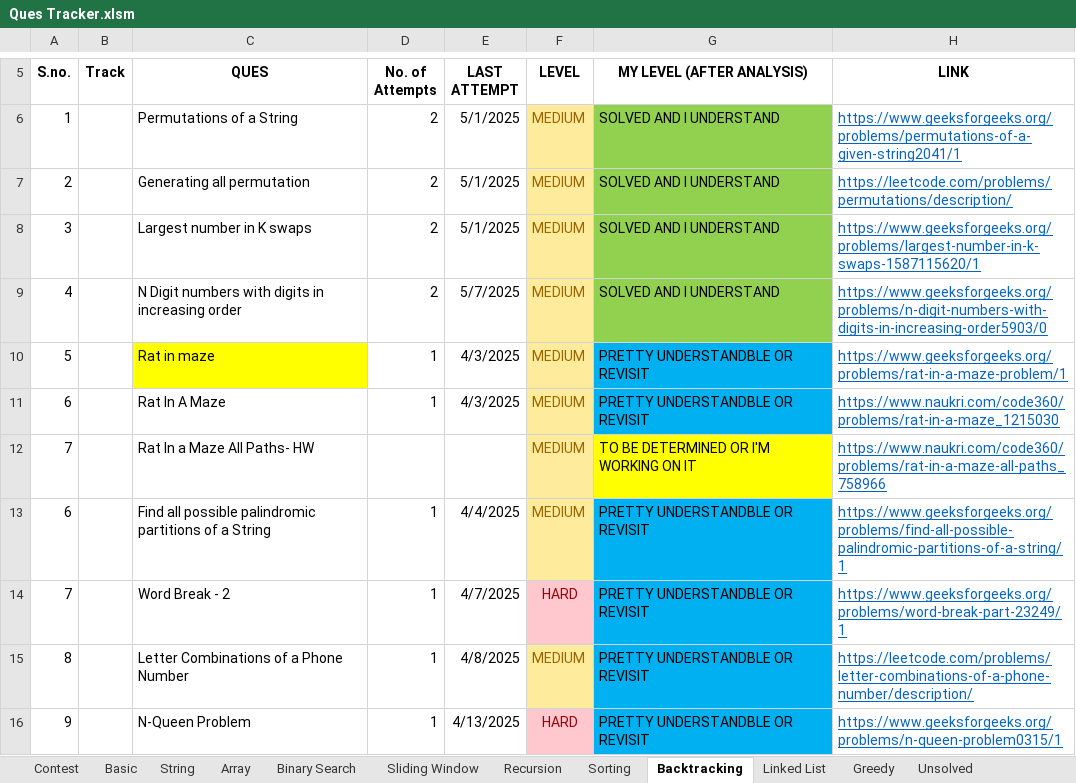
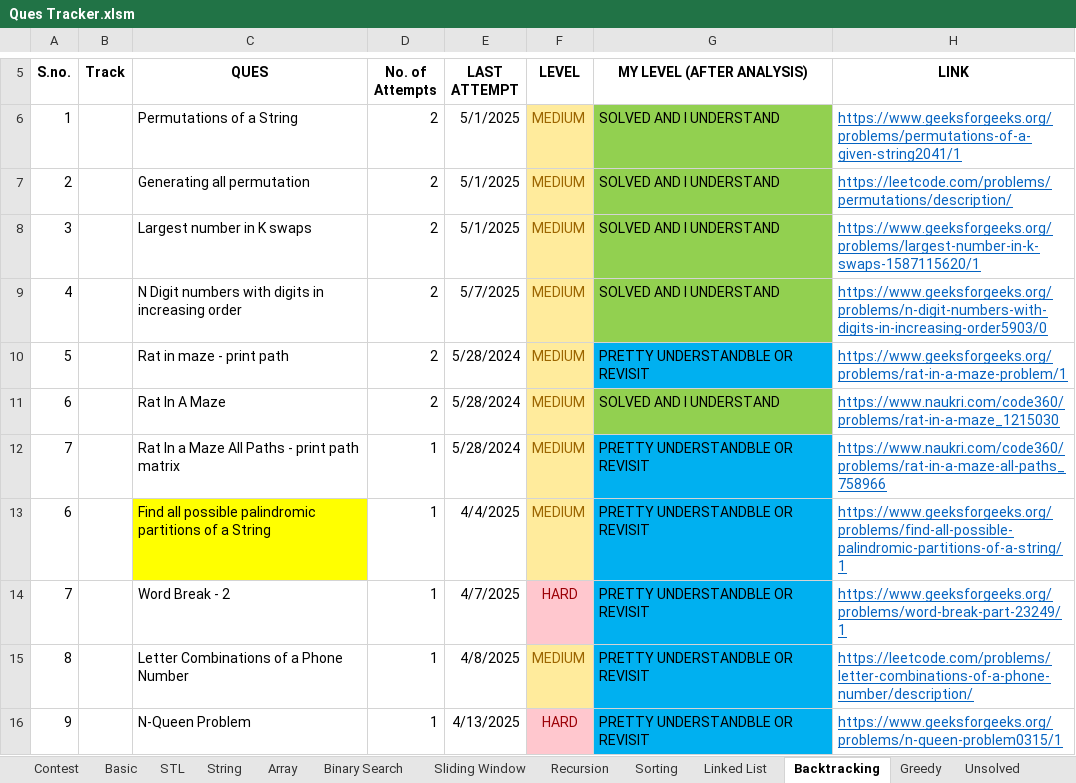
Before and after one commit to Janhavibabber/DSA, an Excel workbook: Ques Tracker.xlsm, sheet Backtracking, drawn as a sheet; only a part is shown, gaps mark what is left out; values as stored, in another font and other column widths than the file's, no borders; charts and pictures not drawn; the diff names each change by its address in the sheet, - before the commit and + after, or states it on an @@ line.

```diff
--- a/Ques Tracker.xlsm (sheet Backtracking)
+++ b/Ques Tracker.xlsm (sheet Backtracking)
+sheet tab: STL
@@ sheet tab order changed: Contest | Basic | STL | String | Array | Binary Search | Sliding Window | Recursion | Sorting | Linked List | Backtracking | Greedy | Unsolved @@
-C10 (QUES): Rat in maze
+C10 (QUES): Rat in maze - print path
-C10 fill: #FFFF00
+C10 fill: none
-D10:D11 (No. of Attempts): 1
+D10:D11 (No. of Attempts): 2
-E10:E11 (LAST ATTEMPT): 4/3/2025
+E10:E11 (LAST ATTEMPT): 5/28/2024
-G11 (MY LEVEL (AFTER ANALYSIS)): PRETTY UNDERSTANDBLE OR REVISIT
+G11 (MY LEVEL (AFTER ANALYSIS)): SOLVED AND I UNDERSTAND
-G11 fill: #00B0F0
+G11 fill: #92D050
-C12 (QUES): Rat In a Maze All Paths- HW
+C12 (QUES): Rat In a Maze All Paths - print path matrix
-D12 (No. of Attempts): (empty)
+D12 (No. of Attempts): 1
-E12 (LAST ATTEMPT): (empty)
+E12 (LAST ATTEMPT): 5/28/2024
-G12 (MY LEVEL (AFTER ANALYSIS)): TO BE DETERMINED OR I'M WORKING ON IT
+G12 (MY LEVEL (AFTER ANALYSIS)): PRETTY UNDERSTANDBLE OR REVISIT
-G12 fill: #FFFF00
+G12 fill: #00B0F0
-C13 fill: none
+C13 fill: #FFFF00
```
Also changed, not shown: sheet Binary Search, sheet Linked List, charts or pictures, 8 other files.
